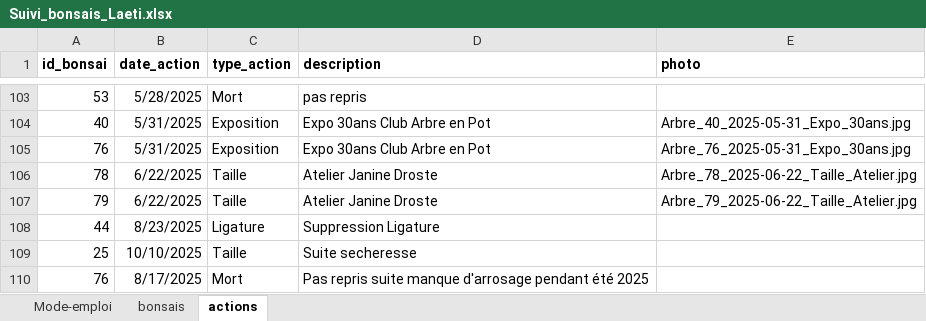
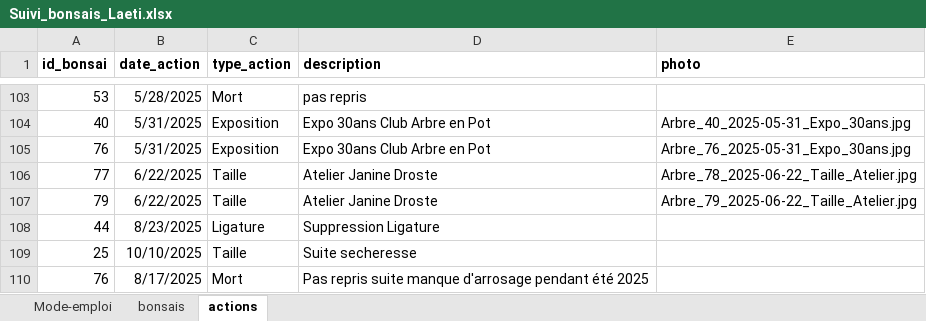
Before and after one commit to laetimic/Bonsais_Laetitia, an Excel workbook: data/Suivi_bonsais_Laeti.xlsx, sheet actions, drawn as a sheet; only a part is shown, gaps mark what is left out; values as stored, in another font and other column widths than the file's, no borders; the diff names each change by its address in the sheet, - before the commit and + after, or states it on an @@ line.

```diff
--- a/data/Suivi_bonsais_Laeti.xlsx (sheet actions)
+++ b/data/Suivi_bonsais_Laeti.xlsx (sheet actions)
-A106 (id_bonsai): 78
+A106 (id_bonsai): 77
```
Also changed, not shown: sheet bonsais, 6 other files.
